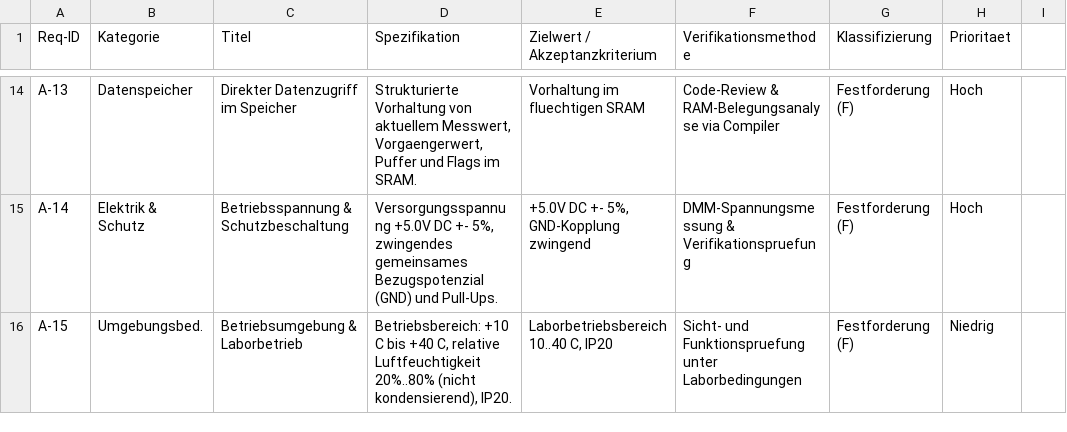
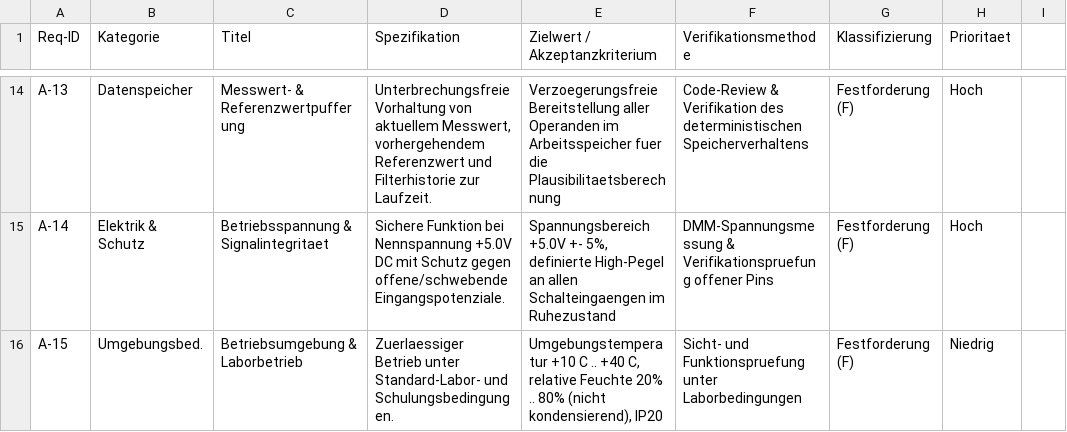
Before and after one commit to FTPUllrich/Arduino_Teststand_Kirchner, a CSV file: Anforderungen_Tabelle.csv, drawn as a sheet; only a part is shown, gaps mark what is left out; the diff covers the shown part only; the diff names each change by its address in the sheet, - before the commit and + after, or states it on an @@ line.

Commit message:
refactor(requirements): Anpassung aller Anforderungen an die 11 Kriterien der Anforderungscheckliste (WAS statt WIE, Glossar, Eindeutigkeit)

```diff
--- a/Anforderungen_Tabelle.csv
+++ b/Anforderungen_Tabelle.csv
-C14 (Titel): Direkter Datenzugriff im Speicher
+C14 (Titel): Messwert- & Referenzwertpufferung
-D14 (Spezifikation): Strukturierte Vorhaltung von aktuellem Messwert, Vorgaengerwert, Puffer und Flags im SRAM.
+D14 (Spezifikation): Unterbrechungsfreie Vorhaltung von aktuellem Messwert, vorhergehendem Referenzwert und Filterhistorie zur Laufzeit.
-E14 (Zielwert / Akzeptanzkriterium): Vorhaltung im fluechtigen SRAM
+E14 (Zielwert / Akzeptanzkriterium): Verzoegerungsfreie Bereitstellung aller Operanden im Arbeitsspeicher fuer die Plausibilitaetsberechnung
-F14 (Verifikationsmethode): Code-Review & RAM-Belegungsanalyse via Compiler
+F14 (Verifikationsmethode): Code-Review & Verifikation des deterministischen Speicherverhaltens
-C15 (Titel): Betriebsspannung & Schutzbeschaltung
+C15 (Titel): Betriebsspannung & Signalintegritaet
-D15 (Spezifikation): Versorgungsspannung +5.0V DC +- 5%, zwingendes gemeinsames Bezugspotenzial (GND) und Pull-Ups.
+D15 (Spezifikation): Sichere Funktion bei Nennspannung +5.0V DC mit Schutz gegen offene/schwebende Eingangspotenziale.
-E15 (Zielwert / Akzeptanzkriterium): +5.0V DC +- 5%, GND-Kopplung zwingend
+E15 (Zielwert / Akzeptanzkriterium): Spannungsbereich +5.0V +- 5%, definierte High-Pegel an allen Schalteingaengen im Ruhezustand
-F15 (Verifikationsmethode): …& Verifikationspruefung
+F15 (Verifikationsmethode): …& Verifikationspruefung offener Pins
-D16 (Spezifikation): Betriebsbereich: +10 C bis +40 C, relative Luftfeuchtigkeit 20%..80% (nicht kondensierend), IP20.
+D16 (Spezifikation): Zuerlaessiger Betrieb unter Standard-Labor- und Schulungsbedingungen.
-E16 (Zielwert / Akzeptanzkriterium): Laborbetriebsbereich 10..40 C, IP20
+E16 (Zielwert / Akzeptanzkriterium): Umgebungstemperatur +10 C .. +40 C, relative Feuchte 20% .. 80% (nicht kondensierend), IP20
```
Also changed, not shown: 32 edited cells elsewhere in this file, 5 other files.
